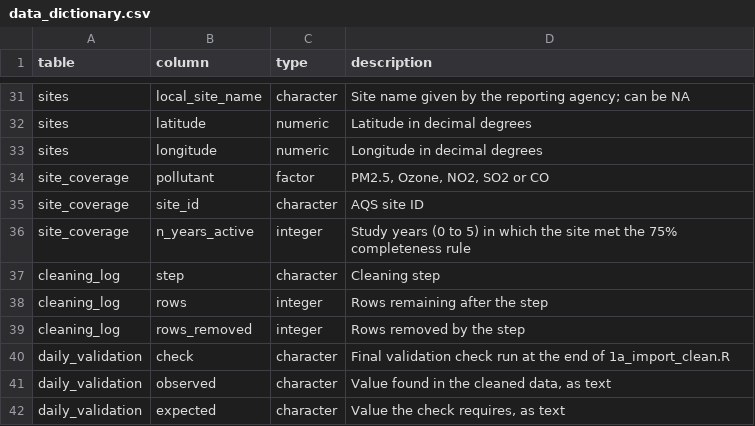
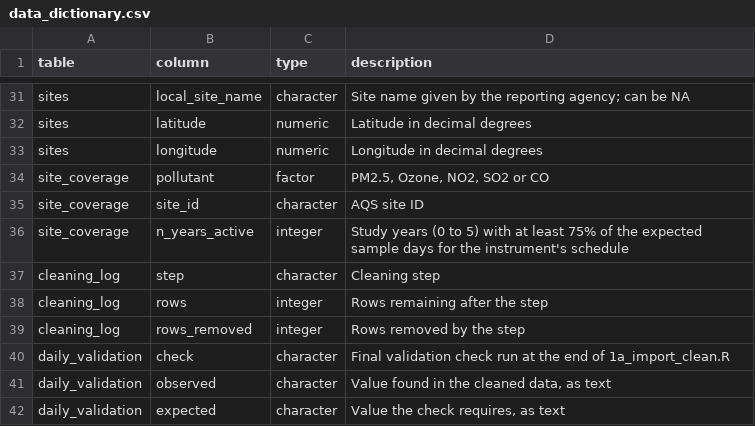
Before and after one commit to Yousef-sham5/houston-dfw-air-quality, a CSV file: data/processed/data_dictionary.csv, drawn as a sheet; only a part is shown, gaps mark what is left out.

```diff
--- a/data/processed/data_dictionary.csv
+++ b/data/processed/data_dictionary.csv
@@ -35,3 +35,3 @@ site_coverage,pollutant,factor,"PM2.5, Ozone, NO2, SO2 or CO"
 site_coverage,site_id,character,AQS site ID
-site_coverage,n_years_active,integer,Study years (0 to 5) in which the site met the 75% completeness rule
+site_coverage,n_years_active,integer,Study years (0 to 5) with at least 75% of the expected sample days for the instrument's schedule
 cleaning_log,step,character,Cleaning step
```
Also changed, not shown: data/processed/checkpoint_manifest.csv, data/reference/events.csv, 9 other files.
